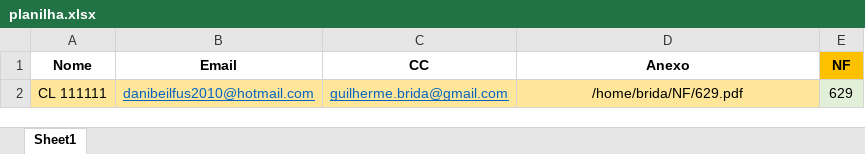
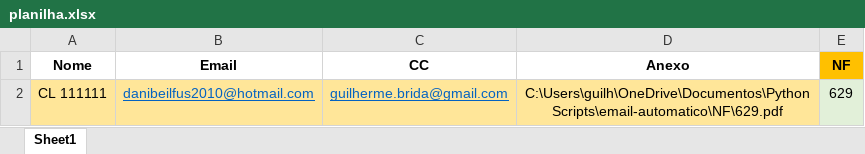
Before and after one commit to guilhermebrida/email-automatico, an Excel workbook: planilha.xlsx, sheet Sheet1, drawn as a sheet; values as stored, in another font and other column widths than the file's, no borders; the diff names each change by its address in the sheet, - before the commit and + after, or states it on an @@ line.

```diff
--- a/planilha.xlsx (sheet Sheet1)
+++ b/planilha.xlsx (sheet Sheet1)
-D2 (Anexo): /home/brida/NF/629.pdf
+D2 (Anexo): C:\Users\guilh\OneDrive\Documentos\Python Scripts\email-automatico\NF\629.pdf
```
Also changed, not shown: 5 other files.
